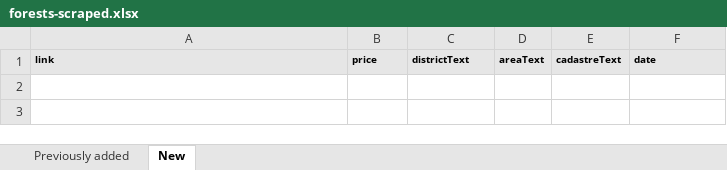
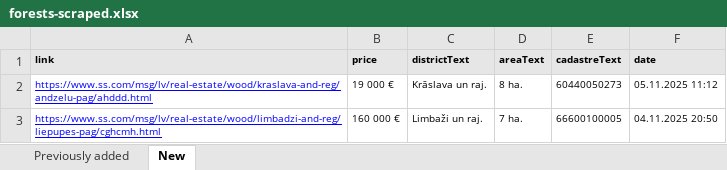
Before and after one commit to Martins-K/forest_land_scraper, an Excel workbook: forests-scraped.xlsx, sheet New, drawn as a sheet; values as stored, in another font and other column widths than the file's, no borders; the diff names each change by its address in the sheet, - before the commit and + after, or states it on an @@ line.

```diff
--- a/forests-scraped.xlsx (sheet New)
+++ b/forests-scraped.xlsx (sheet New)
+row 2: https://www.ss.com/msg/lv/real-estate/wood/kraslava-and-reg/andzelu-pag/ahddd.html | 19 000 € | Krāslava un raj. | 8 ha. | 60440050273 | 05.11.2025 11:12
+row 3: https://www.ss.com/msg/lv/real-estate/wood/limbadzi-and-reg/liepupes-pag/cghcmh.html | 160 000 € | Limbaži un raj. | 7 ha. | 66600100005 | 04.11.2025 20:50
```
